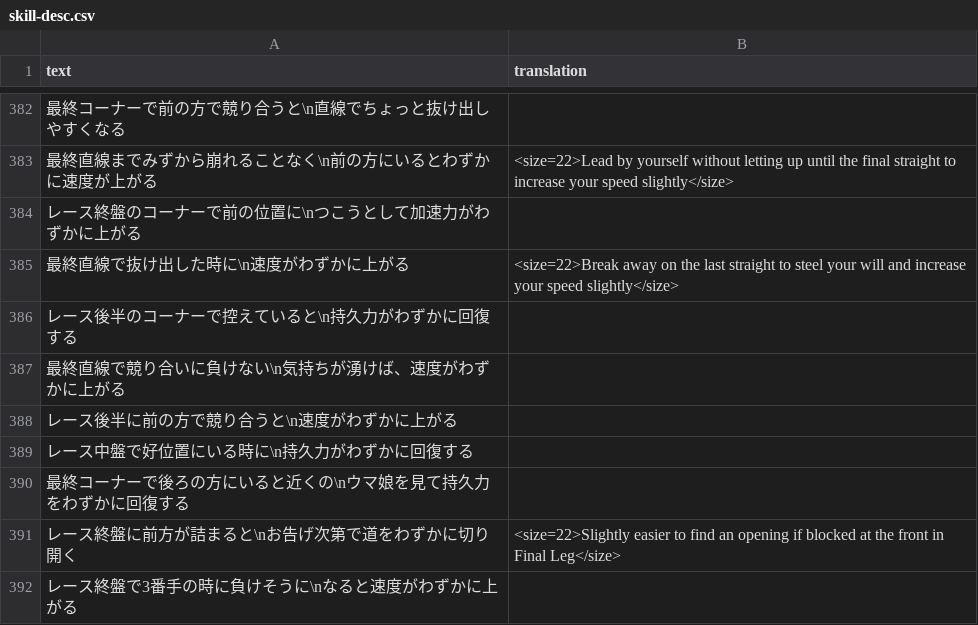
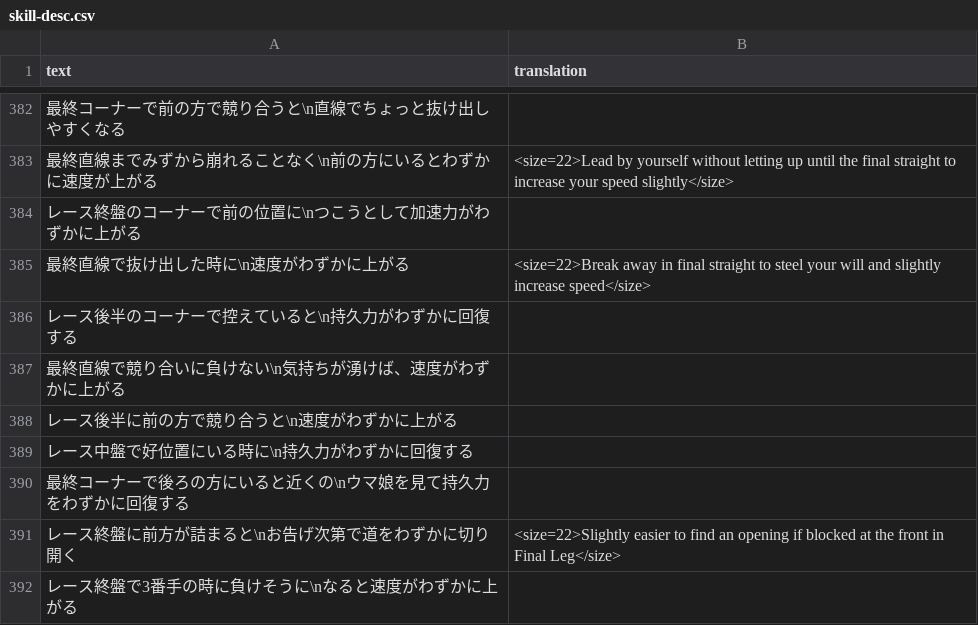
Before and after one commit to FabulousCupcake/umamusume-db-translate, a CSV file: src/data/skill-desc.csv, drawn as a sheet; only a part is shown, gaps mark what is left out.

Commit message:
Update src/data/skill-desc.csv
Co-authored-by: FabulousCupcake <mail.fabulous.cupcake@gmail.com>

```diff
--- a/src/data/skill-desc.csv
+++ b/src/data/skill-desc.csv
@@ -384,3 +384,3 @@
 "レース終盤のコーナーで前の位置に\nつこうとして加速力がわずかに上がる",""
-"最終直線で抜け出した時に\n速度がわずかに上がる","<size=22>Break away on the last straight to steel your will and increase your speed slightly</size>"
+"最終直線で抜け出した時に\n速度がわずかに上がる","<size=22>Break away in final straight to steel your will and slightly increase speed</size>"
 "レース後半のコーナーで控えていると\n持久力がわずかに回復する",""
```
